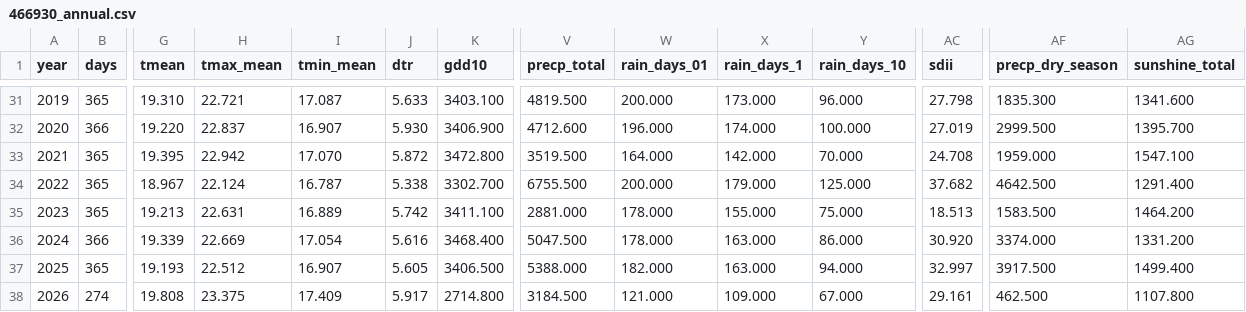
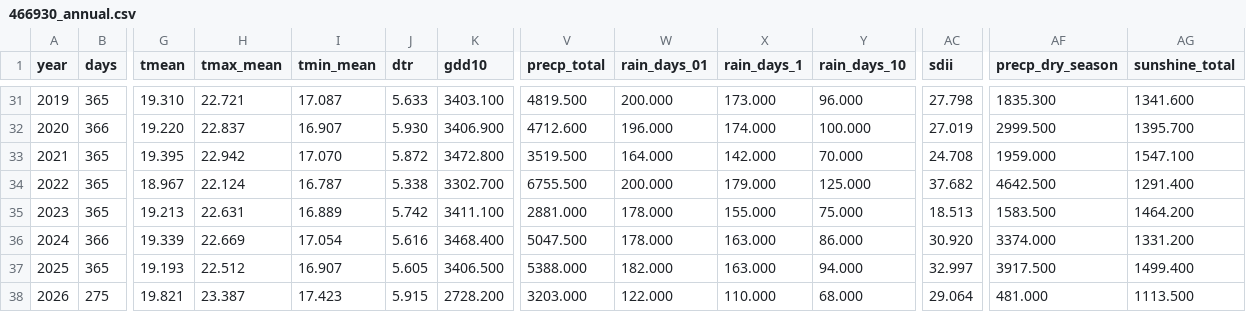
Before and after one commit to BunnyTailGra22/Five-Great-Elements, a CSV file: data/processed/466930_annual.csv, drawn as a sheet; only a part is shown, gaps mark what is left out; the diff covers the shown part only; the diff names each change by its address in the sheet, - before the commit and + after, or states it on an @@ line.

```diff
--- a/data/processed/466930_annual.csv
+++ b/data/processed/466930_annual.csv
-B38 (days): 274
+B38 (days): 275
-G38 (tmean): 19.808
+G38 (tmean): 19.821
-H38 (tmax_mean): 23.375
+H38 (tmax_mean): 23.387
-I38 (tmin_mean): 17.409
+I38 (tmin_mean): 17.423
-J38 (dtr): 5.917
+J38 (dtr): 5.915
-K38 (gdd10): 2714.800
+K38 (gdd10): 2728.200
-V38 (precp_total): 3184.500
+V38 (precp_total): 3203.000
-W38 (rain_days_01): 121.000
+W38 (rain_days_01): 122.000
-X38 (rain_days_1): 109.000
+X38 (rain_days_1): 110.000
-Y38 (rain_days_10): 67.000
+Y38 (rain_days_10): 68.000
-AC38 (sdii): 29.161
+AC38 (sdii): 29.064
-AF38 (precp_dry_season): 462.500
+AF38 (precp_dry_season): 481.000
-AG38 (sunshine_total): 1107.800
+AG38 (sunshine_total): 1113.500
```
Also changed, not shown: 3 edited cells elsewhere in this file, data/processed/82A750_annual.csv, data/processed/82A750_coverage.csv, 10 other files.
